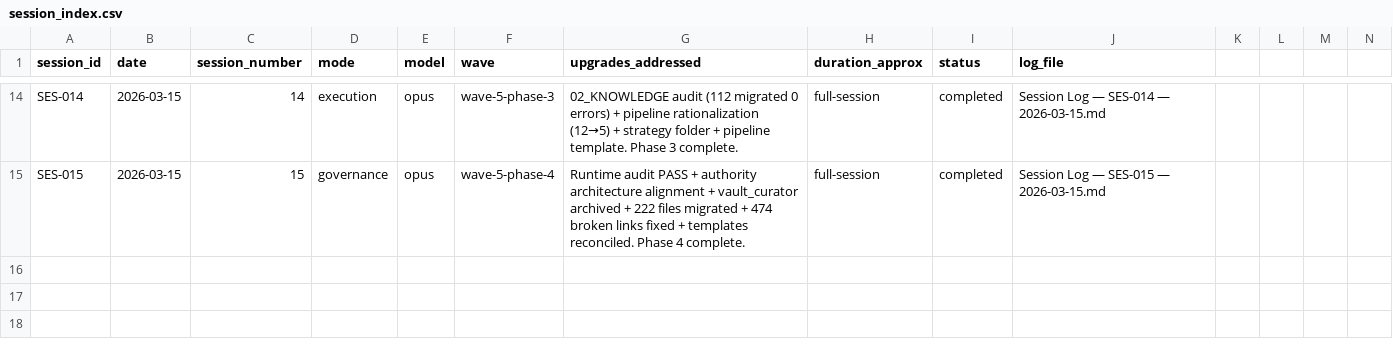
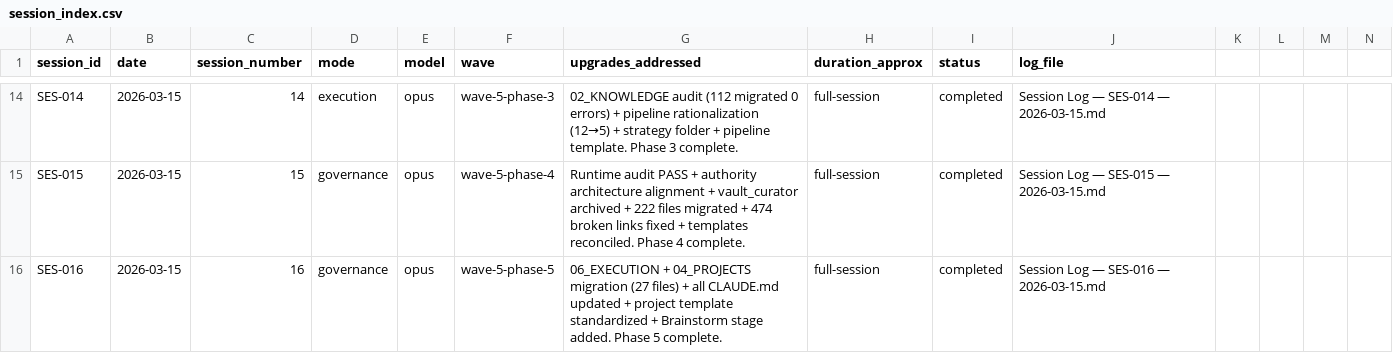
Before and after one commit to RobertAlsop/agent-maestro, a CSV file: 06_EXECUTION/logs/sessions/session_index.csv, drawn as a sheet; only a part is shown, gaps mark what is left out; rows hold the shown columns only; the diff names each change by its address in the sheet, - before the commit and + after, or states it on an @@ line.

```diff
--- a/06_EXECUTION/logs/sessions/session_index.csv
+++ b/06_EXECUTION/logs/sessions/session_index.csv
+row 16: SES-016 | 2026-03-15 | 16 | governance | opus | wave-5-phase-5 | 06_EXECUTION + 04_PROJECTS migration (27 files) + all CLAUDE.md updated + project template standardized + Brainstorm stage added. Phase 5 complete. | full-session | completed | Session Log — SES-016 — 2026-03-15.md
```
Also changed, not shown: 39 other files.
